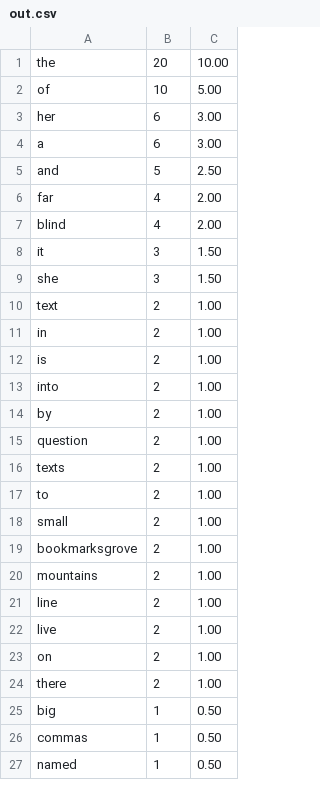
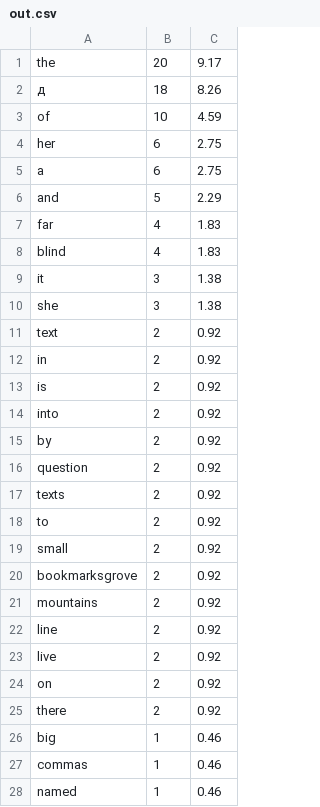
Before and after one commit to pyroperro/JavaNSU, a CSV file: task1/out.csv, drawn as a sheet; only a part is shown; the diff covers the shown part only.

Commit message:
task2 extra

```diff
--- a/task1/out.csv
+++ b/task1/out.csv
@@ -1,27 +1,28 @@
-the,20,10.00
-of,10,5.00
-her,6,3.00
-a,6,3.00
-and,5,2.50
-far,4,2.00
-blind,4,2.00
-it,3,1.50
-she,3,1.50
-text,2,1.00
-in,2,1.00
-is,2,1.00
-into,2,1.00
-by,2,1.00
-question,2,1.00
-texts,2,1.00
-to,2,1.00
-small,2,1.00
-bookmarksgrove,2,1.00
-mountains,2,1.00
-line,2,1.00
-live,2,1.00
-on,2,1.00
-there,2,1.00
-big,1,0.50
-commas,1,0.50
-named,1,0.50
+the,20,9.17
+д,18,8.26
+of,10,4.59
+her,6,2.75
+a,6,2.75
+and,5,2.29
+far,4,1.83
+blind,4,1.83
+it,3,1.38
+she,3,1.38
+text,2,0.92
+in,2,0.92
+is,2,0.92
+into,2,0.92
+by,2,0.92
+question,2,0.92
+texts,2,0.92
+to,2,0.92
+small,2,0.92
+bookmarksgrove,2,0.92
+mountains,2,0.92
+line,2,0.92
+live,2,0.92
+on,2,0.92
+there,2,0.92
+big,1,0.46
+commas,1,0.46
+named,1,0.46
```
Also changed, not shown: 106 edited cells elsewhere in this file, 27 other files.
